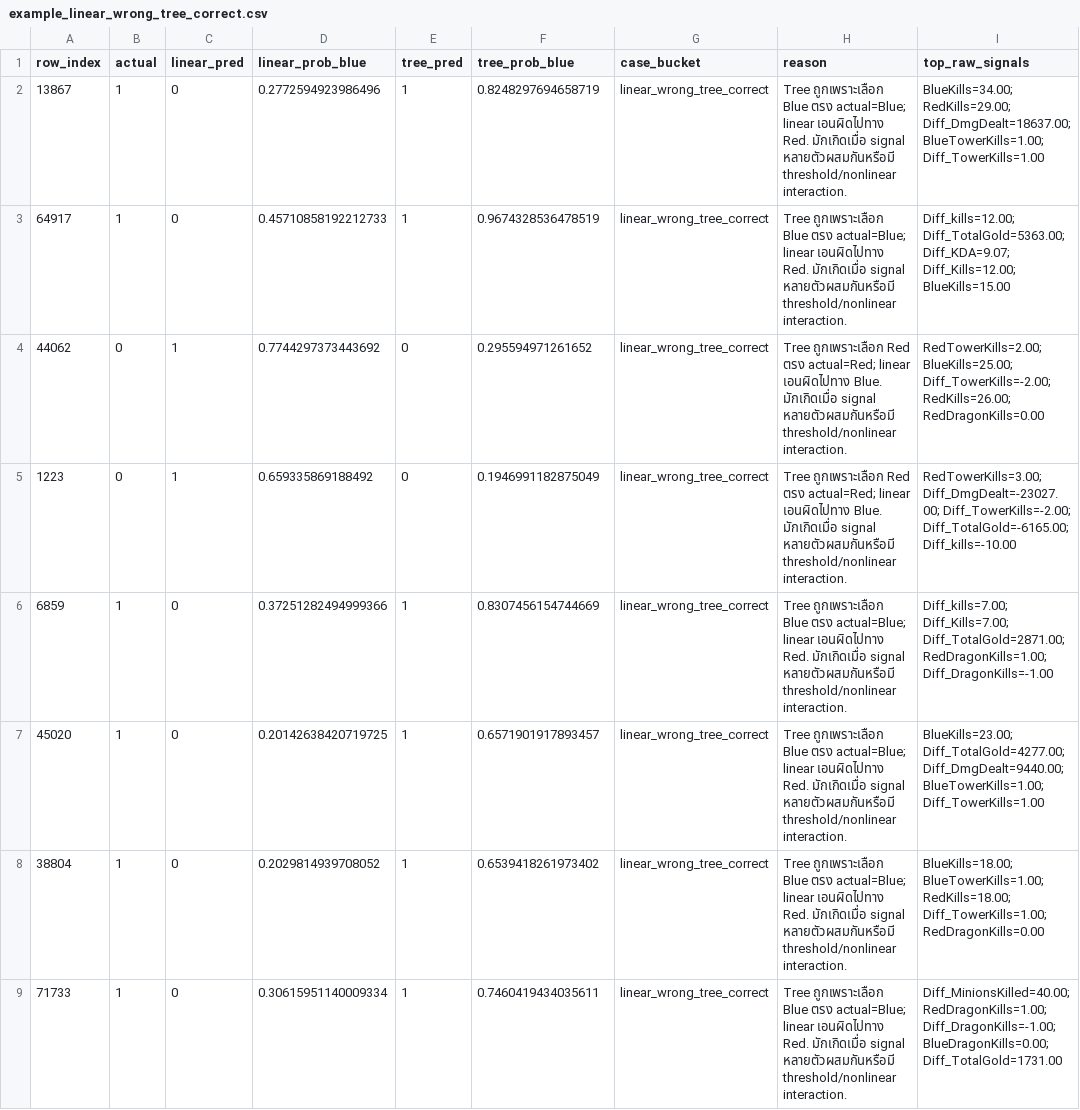
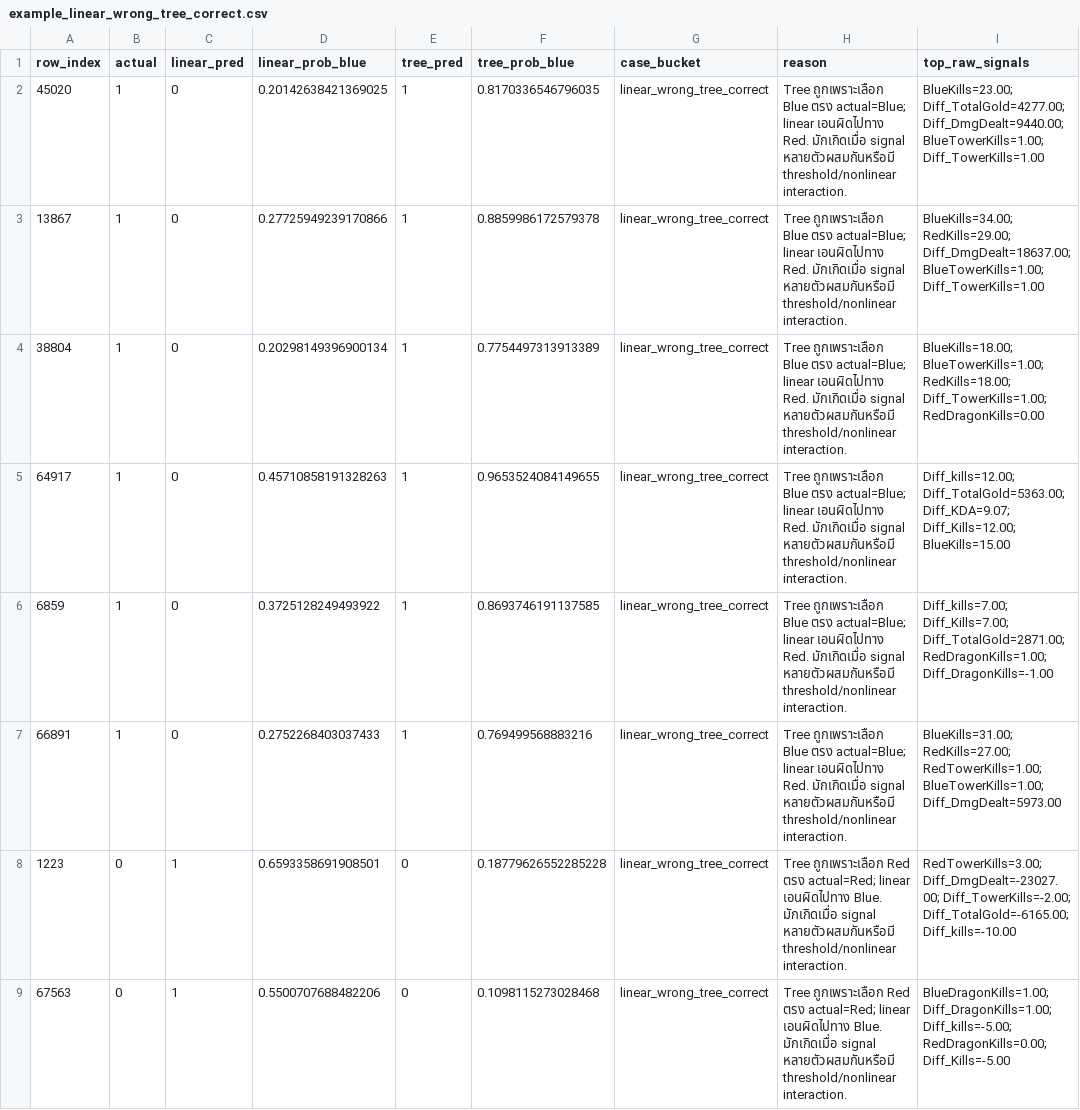
Before and after one commit to Kiatisakk/Predicting-League-of-Legends-Match-Outcomes-Using-10-Minute-Data, a CSV file: outputs/error_analysis/example_linear_wrong_tree_correct.csv, drawn as a sheet.

```diff
--- a/outputs/error_analysis/example_linear_wrong_tree_correct.csv
+++ b/outputs/error_analysis/example_linear_wrong_tree_correct.csv
@@ -1,9 +1,9 @@
 row_index,actual,linear_pred,linear_prob_blue,tree_pred,tree_prob_blue,case_bucket,reason,top_raw_signals
-13867,1,0,0.2772594923986496,1,0.8248297694658719,linear_wrong_tree_correct,Tree ถูกเพราะเลือก Blue ตรง actual=Blue; linear เอนผิดไปทาง Red. มักเกิดเมื่อ signal หลายตัวผสมกันหรือมี threshold/nonlinear interaction.,BlueKills=34.00; RedKills=29.00; Diff_DmgDealt=18637.00; BlueTowerKills=1.00; Diff_TowerKills=1.00
-64917,1,0,0.45710858192212733,1,0.9674328536478519,linear_wrong_tree_correct,Tree ถูกเพราะเลือก Blue ตรง actual=Blue; linear เอนผิดไปทาง Red. มักเกิดเมื่อ signal หลายตัวผสมกันหรือมี threshold/nonlinear interaction.,Diff_kills=12.00; Diff_TotalGold=5363.00; Diff_KDA=9.07; Diff_Kills=12.00; BlueKills=15.00
-44062,0,1,0.7744297373443692,0,0.295594971261652,linear_wrong_tree_correct,Tree ถูกเพราะเลือก Red ตรง actual=Red; linear เอนผิดไปทาง Blue. มักเกิดเมื่อ signal หลายตัวผสมกันหรือมี threshold/nonlinear interaction.,RedTowerKills=2.00; BlueKills=25.00; Diff_TowerKills=-2.00; RedKills=26.00; RedDragonKills=0.00
-1223,0,1,0.659335869188492,0,0.1946991182875049,linear_wrong_tree_correct,Tree ถูกเพราะเลือก Red ตรง actual=Red; linear เอนผิดไปทาง Blue. มักเกิดเมื่อ signal หลายตัวผสมกันหรือมี threshold/nonlinear interaction.,RedTowerKills=3.00; Diff_DmgDealt=-23027.00; Diff_TowerKills=-2.00; Diff_TotalGold=-6165.00; Diff_kills=-10.00
-6859,1,0,0.37251282494999366,1,0.8307456154744669,linear_wrong_tree_correct,Tree ถูกเพราะเลือก Blue ตรง actual=Blue; linear เอนผิดไปทาง Red. มักเกิดเมื่อ signal หลายตัวผสมกันหรือมี threshold/nonlinear interaction.,Diff_kills=7.00; Diff_Kills=7.00; Diff_TotalGold=2871.00; RedDragonKills=1.00; Diff_DragonKills=-1.00
-45020,1,0,0.20142638420719725,1,0.6571901917893457,linear_wrong_tree_correct,Tree ถูกเพราะเลือก Blue ตรง actual=Blue; linear เอนผิดไปทาง Red. มักเกิดเมื่อ signal หลายตัวผสมกันหรือมี threshold/nonlinear interaction.,BlueKills=23.00; Diff_TotalGold=4277.00; Diff_DmgDealt=9440.00; BlueTowerKills=1.00; Diff_TowerKills=1.00
-38804,1,0,0.2029814939708052,1,0.6539418261973402,linear_wrong_tree_correct,Tree ถูกเพราะเลือก Blue ตรง actual=Blue; linear เอนผิดไปทาง Red. มักเกิดเมื่อ signal หลายตัวผสมกันหรือมี threshold/nonlinear interaction.,BlueKills=18.00; BlueTowerKills=1.00; RedKills=18.00; Diff_TowerKills=1.00; RedDragonKills=0.00
-71733,1,0,0.30615951140009334,1,0.7460419434035611,linear_wrong_tree_correct,Tree ถูกเพราะเลือก Blue ตรง actual=Blue; linear เอนผิดไปทาง Red. มักเกิดเมื่อ signal หลายตัวผสมกันหรือมี threshold/nonlinear interaction.,Diff_MinionsKilled=40.00; RedDragonKills=1.00; Diff_DragonKills=-1.00; BlueDragonKills=0.00; Diff_TotalGold=1731.00
+45020,1,0,0.20142638421369025,1,0.8170336546796035,linear_wrong_tree_correct,Tree ถูกเพราะเลือก Blue ตรง actual=Blue; linear เอนผิดไปทาง Red. มักเกิดเมื่อ signal หลายตัวผสมกันหรือมี threshold/nonlinear interaction.,BlueKills=23.00; Diff_TotalGold=4277.00; Diff_DmgDealt=9440.00; BlueTowerKills=1.00; Diff_TowerKills=1.00
+13867,1,0,0.27725949239170866,1,0.8859986172579378,linear_wrong_tree_correct,Tree ถูกเพราะเลือก Blue ตรง actual=Blue; linear เอนผิดไปทาง Red. มักเกิดเมื่อ signal หลายตัวผสมกันหรือมี threshold/nonlinear interaction.,BlueKills=34.00; RedKills=29.00; Diff_DmgDealt=18637.00; BlueTowerKills=1.00; Diff_TowerKills=1.00
+38804,1,0,0.20298149396900134,1,0.7754497313913389,linear_wrong_tree_correct,Tree ถูกเพราะเลือก Blue ตรง actual=Blue; linear เอนผิดไปทาง Red. มักเกิดเมื่อ signal หลายตัวผสมกันหรือมี threshold/nonlinear interaction.,BlueKills=18.00; BlueTowerKills=1.00; RedKills=18.00; Diff_TowerKills=1.00; RedDragonKills=0.00
+64917,1,0,0.45710858191328263,1,0.9653524084149655,linear_wrong_tree_correct,Tree ถูกเพราะเลือก Blue ตรง actual=Blue; linear เอนผิดไปทาง Red. มักเกิดเมื่อ signal หลายตัวผสมกันหรือมี threshold/nonlinear interaction.,Diff_kills=12.00; Diff_TotalGold=5363.00; Diff_KDA=9.07; Diff_Kills=12.00; BlueKills=15.00
+6859,1,0,0.3725128249493922,1,0.8693746191137585,linear_wrong_tree_correct,Tree ถูกเพราะเลือก Blue ตรง actual=Blue; linear เอนผิดไปทาง Red. มักเกิดเมื่อ signal หลายตัวผสมกันหรือมี threshold/nonlinear interaction.,Diff_kills=7.00; Diff_Kills=7.00; Diff_TotalGold=2871.00; RedDragonKills=1.00; Diff_DragonKills=-1.00
+66891,1,0,0.2752268403037433,1,0.769499568883216,linear_wrong_tree_correct,Tree ถูกเพราะเลือก Blue ตรง actual=Blue; linear เอนผิดไปทาง Red. มักเกิดเมื่อ signal หลายตัวผสมกันหรือมี threshold/nonlinear interaction.,BlueKills=31.00; RedKills=27.00; RedTowerKills=1.00; BlueTowerKills=1.00; Diff_DmgDealt=5973.00
+1223,0,1,0.6593358691908501,0,0.18779626552285228,linear_wrong_tree_correct,Tree ถูกเพราะเลือก Red ตรง actual=Red; linear เอนผิดไปทาง Blue. มักเกิดเมื่อ signal หลายตัวผสมกันหรือมี threshold/nonlinear interaction.,RedTowerKills=3.00; Diff_DmgDealt=-23027.00; Diff_TowerKills=-2.00; Diff_TotalGold=-6165.00; Diff_kills=-10.00
+67563,0,1,0.5500707688482206,0,0.1098115273028468,linear_wrong_tree_correct,Tree ถูกเพราะเลือก Red ตรง actual=Red; linear เอนผิดไปทาง Blue. มักเกิดเมื่อ signal หลายตัวผสมกันหรือมี threshold/nonlinear interaction.,BlueDragonKills=1.00; Diff_DragonKills=1.00; Diff_kills=-5.00; RedDragonKills=0.00; Diff_Kills=-5.00
```
Also changed, not shown: outputs/error_analysis/detailed_case_explanations.csv, outputs/error_analysis/example_both_wrong.csv, 16 other files.
